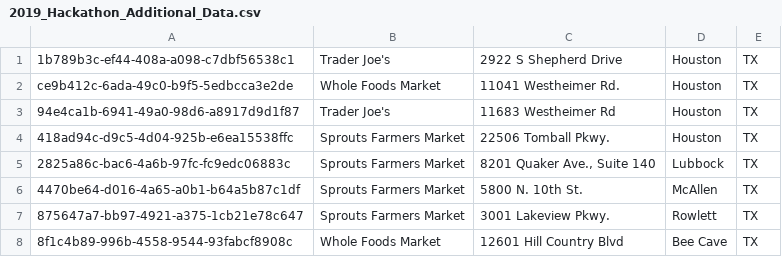
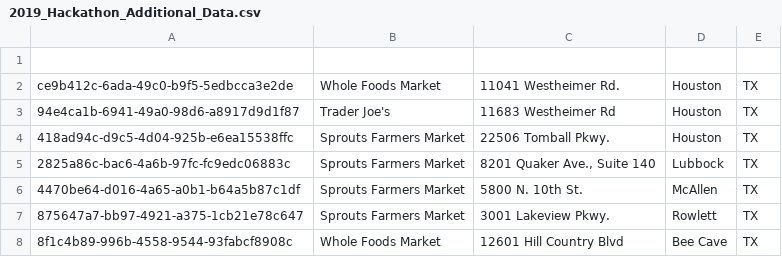
Before and after one commit to amyyfory/xl2915_git_hw, a CSV file: 2019_Hackathon_Additional_Data.csv, drawn as a sheet; only a part is shown.

Commit message:
Create branch feature1 and change the csv file.

```diff
--- a/2019_Hackathon_Additional_Data.csv
+++ b/2019_Hackathon_Additional_Data.csv
@@ -1,2 +1,2 @@
-1b789b3c-ef44-408a-a098-c7dbf56538c1,Trader Joe's,2922 S Shepherd Drive,Houston,TX
+
 ce9b412c-6ada-49c0-b9f5-5edbcca3e2de,Whole Foods Market,11041 Westheimer Rd.,Houston,TX
```
